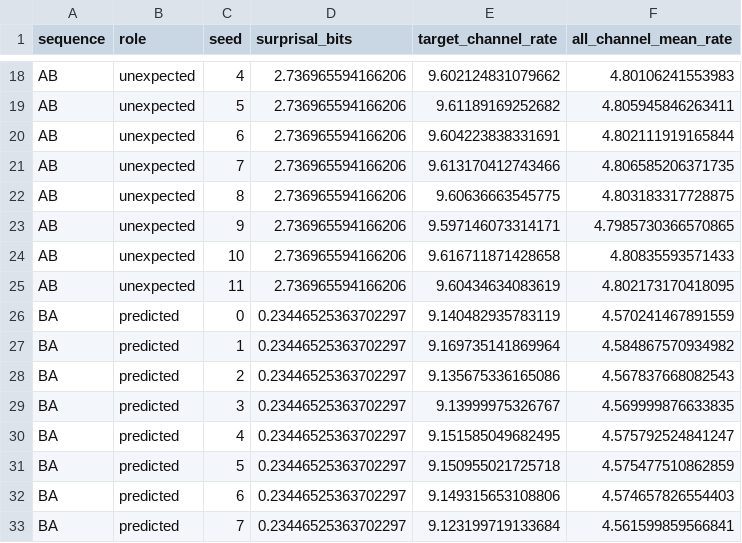
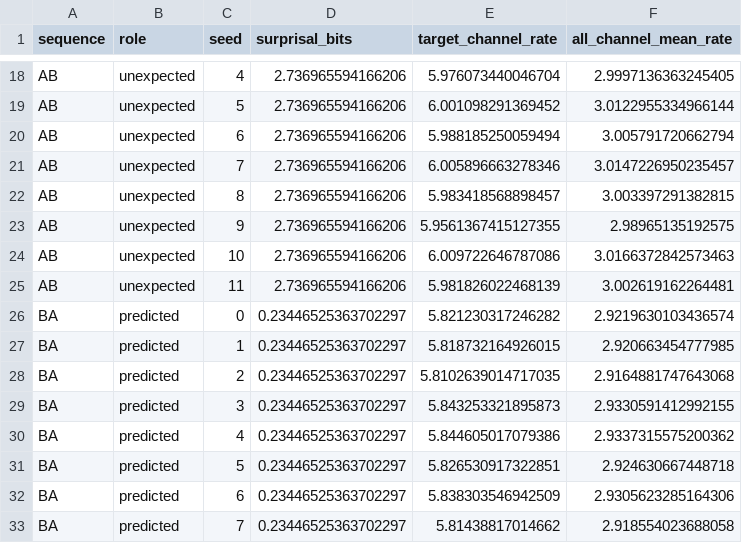
Before and after one commit to MeysamAmirsardari/Rate_RNN, a CSV file: final_figures/figure_4_ab_ba/data/model_figure4_surprisal_response.csv, drawn as a sheet; only a part is shown, gaps mark what is left out; the diff covers the shown part only; the diff names each change by its address in the sheet, - before the commit and + after, or states it on an @@ line.

```diff
--- a/final_figures/figure_4_ab_ba/data/model_figure4_surprisal_response.csv
+++ b/final_figures/figure_4_ab_ba/data/model_figure4_surprisal_response.csv
-E18 (target_channel_rate): 9.602124831079662
+E18 (target_channel_rate): 5.976073440046704
-F18 (all_channel_mean_rate): 4.80106241553983
+F18 (all_channel_mean_rate): 2.9997136363245405
-E19 (target_channel_rate): 9.61189169252682
+E19 (target_channel_rate): 6.001098291369452
-F19 (all_channel_mean_rate): 4.805945846263411
+F19 (all_channel_mean_rate): 3.0122955334966144
-E20 (target_channel_rate): 9.604223838331691
+E20 (target_channel_rate): 5.988185250059494
-F20 (all_channel_mean_rate): 4.802111919165844
+F20 (all_channel_mean_rate): 3.005791720662794
-E21 (target_channel_rate): 9.613170412743466
+E21 (target_channel_rate): 6.005896663278346
-F21 (all_channel_mean_rate): 4.806585206371735
+F21 (all_channel_mean_rate): 3.0147226950235457
-E22 (target_channel_rate): 9.60636663545775
+E22 (target_channel_rate): 5.983418568898457
-F22 (all_channel_mean_rate): 4.803183317728875
+F22 (all_channel_mean_rate): 3.003397291382815
-E23 (target_channel_rate): 9.597146073314171
+E23 (target_channel_rate): 5.9561367415127355
-F23 (all_channel_mean_rate): 4.7985730366570865
+F23 (all_channel_mean_rate): 2.98965135192575
-E24 (target_channel_rate): 9.616711871428658
+E24 (target_channel_rate): 6.009722646787086
-F24 (all_channel_mean_rate): 4.80835593571433
+F24 (all_channel_mean_rate): 3.0166372842573463
-E25 (target_channel_rate): 9.60434634083619
+E25 (target_channel_rate): 5.981826022468139
-F25 (all_channel_mean_rate): 4.802173170418095
+F25 (all_channel_mean_rate): 3.002619162264481
-E26 (target_channel_rate): 9.140482935783119
+E26 (target_channel_rate): 5.821230317246282
-F26 (all_channel_mean_rate): 4.570241467891559
+F26 (all_channel_mean_rate): 2.9219630103436574
-E27 (target_channel_rate): 9.169735141869964
+E27 (target_channel_rate): 5.818732164926015
-F27 (all_channel_mean_rate): 4.584867570934982
+F27 (all_channel_mean_rate): 2.920663454777985
-E28 (target_channel_rate): 9.135675336165086
+E28 (target_channel_rate): 5.8102639014717035
-F28 (all_channel_mean_rate): 4.567837668082543
+F28 (all_channel_mean_rate): 2.9164881747643068
-E29 (target_channel_rate): 9.13999975326767
+E29 (target_channel_rate): 5.843253321895873
-F29 (all_channel_mean_rate): 4.569999876633835
+F29 (all_channel_mean_rate): 2.9330591412992155
-E30 (target_channel_rate): 9.151585049682495
+E30 (target_channel_rate): 5.844605017079386
-F30 (all_channel_mean_rate): 4.575792524841247
+F30 (all_channel_mean_rate): 2.9337315575200362
-E31 (target_channel_rate): 9.150955021725718
+E31 (target_channel_rate): 5.826530917322851
-F31 (all_channel_mean_rate): 4.575477510862859
+F31 (all_channel_mean_rate): 2.924630667448718
-E32 (target_channel_rate): 9.149315653108806
+E32 (target_channel_rate): 5.838303546942509
-F32 (all_channel_mean_rate): 4.574657826554403
+F32 (all_channel_mean_rate): 2.9305623285164306
-E33 (target_channel_rate): 9.123199719133684
+E33 (target_channel_rate): 5.81438817014662
-F33 (all_channel_mean_rate): 4.561599859566841
+F33 (all_channel_mean_rate): 2.918554023688058
```
Also changed, not shown: 64 edited cells elsewhere in this file, final_figures/figure_4/data/figure_4_inference.csv, final_figures/figure_4/data/figure_4_summary.csv, 49 other files.
